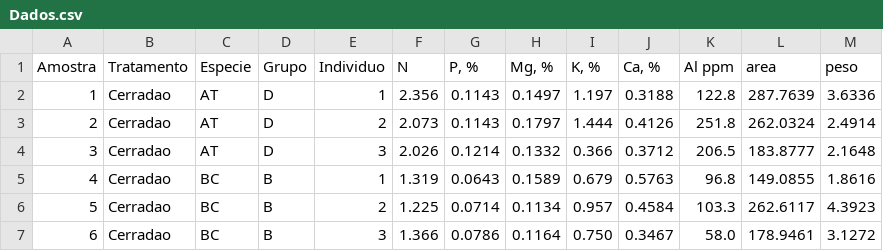
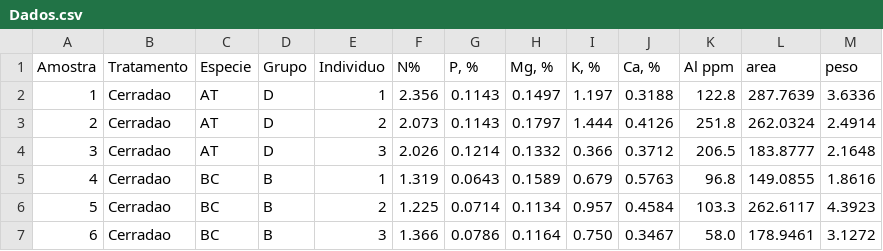
Before and after one commit to scalonmc/VisManDados, a CSV file: Aula_2/Dados.csv, drawn as a sheet; only a part is shown.

Commit message:
Update Dados.csv

```diff
--- a/Aula_2/Dados.csv
+++ b/Aula_2/Dados.csv
@@ -1,2 +1,2 @@
-Amostra,Tratamento,Especie,Grupo,Individuo,N,"P, %","Mg, %","K, %","Ca, %",Al ppm ,area,peso
+Amostra,Tratamento,Especie,Grupo,Individuo,"N%","P, %","Mg, %","K, %","Ca, %",Al ppm ,area,peso
 1,Cerradao,AT,D,1,2.356,0.1143,0.1497,1.197,0.3188,122.8,287.7639,3.6336
```
